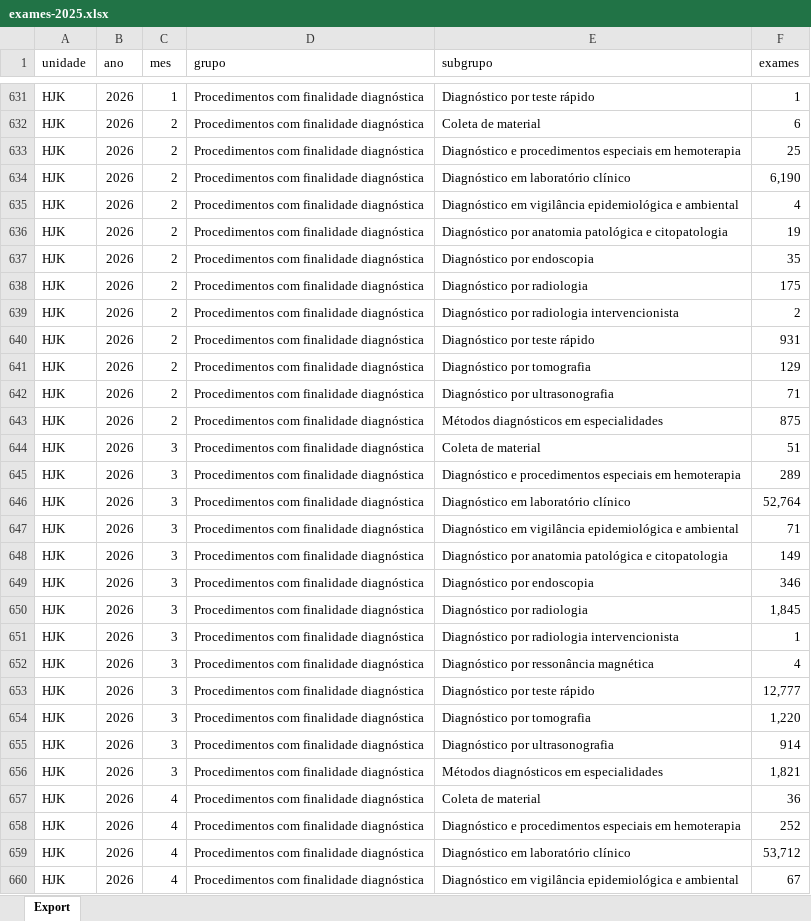
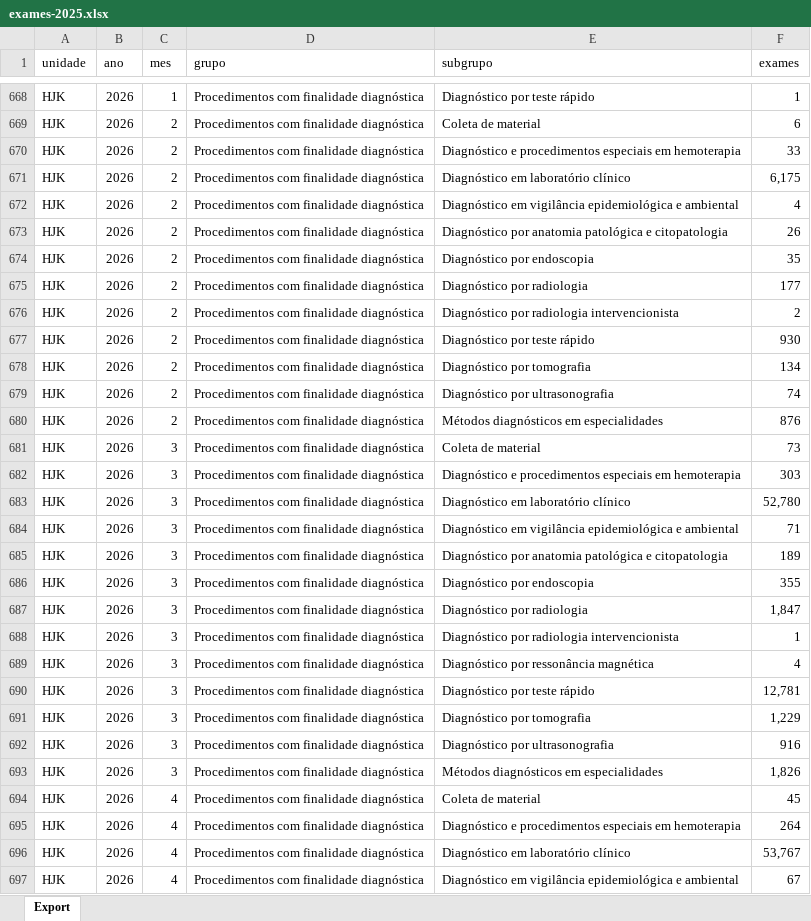
Before and after one commit to transparencia-mg/fhemig_exames, an Excel workbook: upload/exames-2025.xlsx, sheet Export, drawn as a sheet; only a part is shown, gaps mark what is left out; values as stored, in another font and other column widths than the file's, no borders; addresses are those after the commit; the diff covers the shown part only; the diff names each change by its address in the sheet, - before the commit and + after, or states it on an @@ line.

Commit message:
Carregando dados de maio/2026

```diff
--- a/upload/exames-2025.xlsx (sheet Export)
+++ b/upload/exames-2025.xlsx (sheet Export)
-F670 (exames): 25
+F670 (exames): 33
-F671 (exames): 6,190
+F671 (exames): 6,175
-F673 (exames): 19
+F673 (exames): 26
-F675 (exames): 175
+F675 (exames): 177
-F677 (exames): 931
+F677 (exames): 930
-F678 (exames): 129
+F678 (exames): 134
-F679 (exames): 71
+F679 (exames): 74
-F680 (exames): 875
+F680 (exames): 876
-F681 (exames): 51
+F681 (exames): 73
-F682 (exames): 289
+F682 (exames): 303
-F683 (exames): 52,764
+F683 (exames): 52,780
-F685 (exames): 149
+F685 (exames): 189
-F686 (exames): 346
+F686 (exames): 355
-F687 (exames): 1,845
+F687 (exames): 1,847
-F690 (exames): 12,777
+F690 (exames): 12,781
-F691 (exames): 1,220
+F691 (exames): 1,229
-F692 (exames): 914
+F692 (exames): 916
-F693 (exames): 1,821
+F693 (exames): 1,826
-F694 (exames): 36
+F694 (exames): 45
-F695 (exames): 252
+F695 (exames): 264
-F696 (exames): 53,712
+F696 (exames): 53,767
```
Also changed, not shown: 89 added rows and 57 edited cells elsewhere in this sheet.
